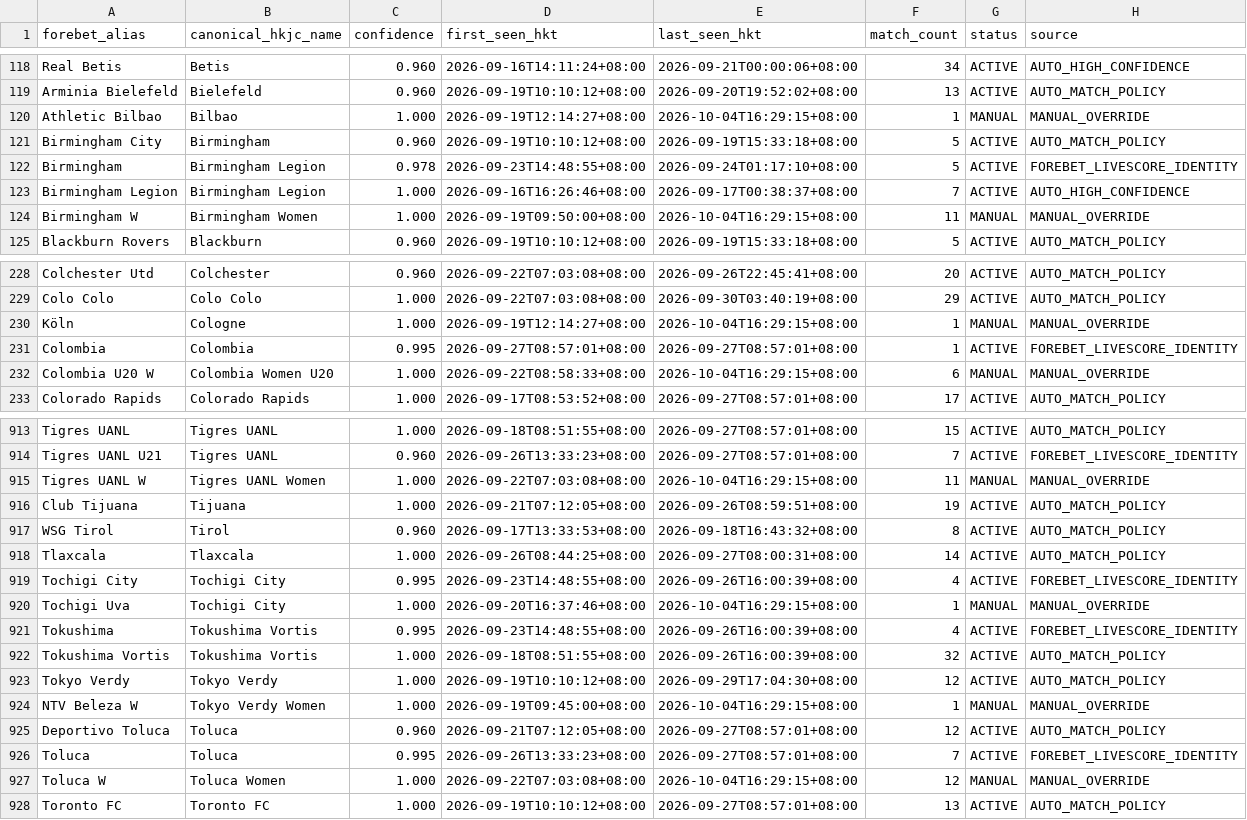
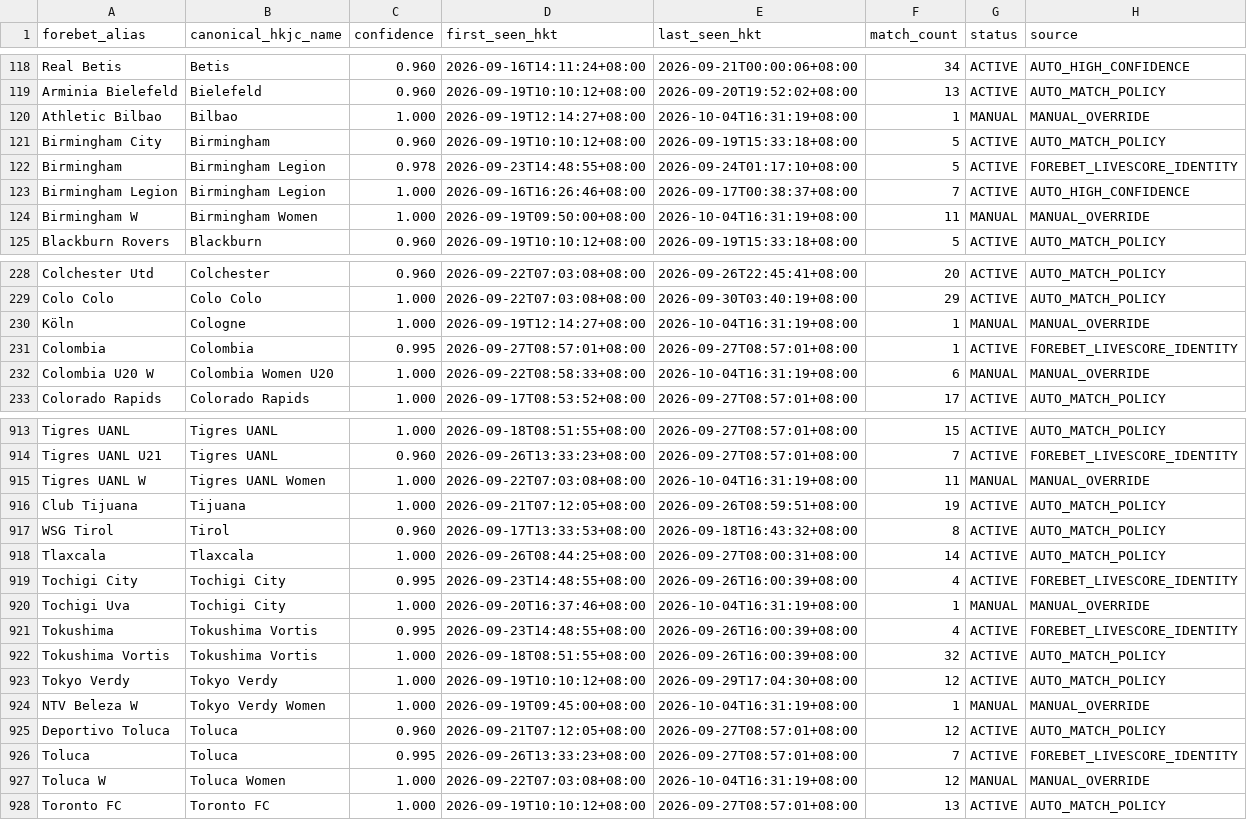
Before and after one commit to sargesticky-code/football-fast-tracker, a CSV file: data/team_alias_registry.csv, drawn as a sheet; only a part is shown, gaps mark what is left out; the diff covers the shown part only.

```diff
--- a/data/team_alias_registry.csv
+++ b/data/team_alias_registry.csv
@@ -119,3 +119,3 @@ Real Betis,Betis,0.960,2026-09-16T14:11:24+08:00,2026-09-21T00:00:06+08:00,34,AC
 Arminia Bielefeld,Bielefeld,0.960,2026-09-19T10:10:12+08:00,2026-09-20T19:52:02+08:00,13,ACTIVE,AUTO_MATCH_POLICY
-Athletic Bilbao,Bilbao,1.000,2026-09-19T12:14:27+08:00,2026-10-04T16:29:15+08:00,1,MANUAL,MANUAL_OVERRIDE
+Athletic Bilbao,Bilbao,1.000,2026-09-19T12:14:27+08:00,2026-10-04T16:31:19+08:00,1,MANUAL,MANUAL_OVERRIDE
 Birmingham City,Birmingham,0.960,2026-09-19T10:10:12+08:00,2026-09-19T15:33:18+08:00,5,ACTIVE,AUTO_MATCH_POLICY
@@ -123,3 +123,3 @@ Birmingham,Birmingham Legion,0.978,2026-09-23T14:48:55+08:00,2026-09-24T01:17:10
 Birmingham Legion,Birmingham Legion,1.000,2026-09-16T16:26:46+08:00,2026-09-17T00:38:37+08:00,7,ACTIVE,AUTO_HIGH_CONFIDENCE
-Birmingham W,Birmingham Women,1.000,2026-09-19T09:50:00+08:00,2026-10-04T16:29:15+08:00,11,MANUAL,MANUAL_OVERRIDE
+Birmingham W,Birmingham Women,1.000,2026-09-19T09:50:00+08:00,2026-10-04T16:31:19+08:00,11,MANUAL,MANUAL_OVERRIDE
 Blackburn Rovers,Blackburn,0.960,2026-09-19T10:10:12+08:00,2026-09-19T15:33:18+08:00,5,ACTIVE,AUTO_MATCH_POLICY
@@ -229,5 +229,5 @@ Colchester Utd,Colchester,0.960,2026-09-22T07:03:08+08:00,2026-09-26T22:45:41+08
 Colo Colo,Colo Colo,1.000,2026-09-22T07:03:08+08:00,2026-09-30T03:40:19+08:00,29,ACTIVE,AUTO_MATCH_POLICY
-Köln,Cologne,1.000,2026-09-19T12:14:27+08:00,2026-10-04T16:29:15+08:00,1,MANUAL,MANUAL_OVERRIDE
+Köln,Cologne,1.000,2026-09-19T12:14:27+08:00,2026-10-04T16:31:19+08:00,1,MANUAL,MANUAL_OVERRIDE
 Colombia,Colombia,0.995,2026-09-27T08:57:01+08:00,2026-09-27T08:57:01+08:00,1,ACTIVE,FOREBET_LIVESCORE_IDENTITY
-Colombia U20 W,Colombia Women U20,1.000,2026-09-22T08:58:33+08:00,2026-10-04T16:29:15+08:00,6,MANUAL,MANUAL_OVERRIDE
+Colombia U20 W,Colombia Women U20,1.000,2026-09-22T08:58:33+08:00,2026-10-04T16:31:19+08:00,6,MANUAL,MANUAL_OVERRIDE
 Colorado Rapids,Colorado Rapids,1.000,2026-09-17T08:53:52+08:00,2026-09-27T08:57:01+08:00,17,ACTIVE,AUTO_MATCH_POLICY
@@ -914,3 +914,3 @@ Tigres UANL,Tigres UANL,1.000,2026-09-18T08:51:55+08:00,2026-09-27T08:57:01+08:0
 Tigres UANL U21,Tigres UANL,0.960,2026-09-26T13:33:23+08:00,2026-09-27T08:57:01+08:00,7,ACTIVE,FOREBET_LIVESCORE_IDENTITY
-Tigres UANL W,Tigres UANL Women,1.000,2026-09-22T07:03:08+08:00,2026-10-04T16:29:15+08:00,11,MANUAL,MANUAL_OVERRIDE
+Tigres UANL W,Tigres UANL Women,1.000,2026-09-22T07:03:08+08:00,2026-10-04T16:31:19+08:00,11,MANUAL,MANUAL_OVERRIDE
 Club Tijuana,Tijuana,1.000,2026-09-21T07:12:05+08:00,2026-09-26T08:59:51+08:00,19,ACTIVE,AUTO_MATCH_POLICY
@@ -919,3 +919,3 @@ Tlaxcala,Tlaxcala,1.000,2026-09-26T08:44:25+08:00,2026-09-27T08:00:31+08:00,14,A
 Tochigi City,Tochigi City,0.995,2026-09-23T14:48:55+08:00,2026-09-26T16:00:39+08:00,4,ACTIVE,FOREBET_LIVESCORE_IDENTITY
-Tochigi Uva,Tochigi City,1.000,2026-09-20T16:37:46+08:00,2026-10-04T16:29:15+08:00,1,MANUAL,MANUAL_OVERRIDE
+Tochigi Uva,Tochigi City,1.000,2026-09-20T16:37:46+08:00,2026-10-04T16:31:19+08:00,1,MANUAL,MANUAL_OVERRIDE
 Tokushima,Tokushima Vortis,0.995,2026-09-23T14:48:55+08:00,2026-09-26T16:00:39+08:00,4,ACTIVE,FOREBET_LIVESCORE_IDENTITY
@@ -923,6 +923,6 @@ Tokushima Vortis,Tokushima Vortis,1.000,2026-09-18T08:51:55+08:00,2026-09-26T16:
 Tokyo Verdy,Tokyo Verdy,1.000,2026-09-19T10:10:12+08:00,2026-09-29T17:04:30+08:00,12,ACTIVE,AUTO_MATCH_POLICY
-NTV Beleza W,Tokyo Verdy Women,1.000,2026-09-19T09:45:00+08:00,2026-10-04T16:29:15+08:00,1,MANUAL,MANUAL_OVERRIDE
+NTV Beleza W,Tokyo Verdy Women,1.000,2026-09-19T09:45:00+08:00,2026-10-04T16:31:19+08:00,1,MANUAL,MANUAL_OVERRIDE
 Deportivo Toluca,Toluca,0.960,2026-09-21T07:12:05+08:00,2026-09-27T08:57:01+08:00,12,ACTIVE,AUTO_MATCH_POLICY
 Toluca,Toluca,0.995,2026-09-26T13:33:23+08:00,2026-09-27T08:57:01+08:00,7,ACTIVE,FOREBET_LIVESCORE_IDENTITY
-Toluca W,Toluca Women,1.000,2026-09-22T07:03:08+08:00,2026-10-04T16:29:15+08:00,12,MANUAL,MANUAL_OVERRIDE
+Toluca W,Toluca Women,1.000,2026-09-22T07:03:08+08:00,2026-10-04T16:31:19+08:00,12,MANUAL,MANUAL_OVERRIDE
 Toronto FC,Toronto FC,1.000,2026-09-19T10:10:12+08:00,2026-09-27T08:57:01+08:00,13,ACTIVE,AUTO_MATCH_POLICY
```
Also changed, not shown: 47 edited cells elsewhere in this file, data/forebet_availability.csv.
